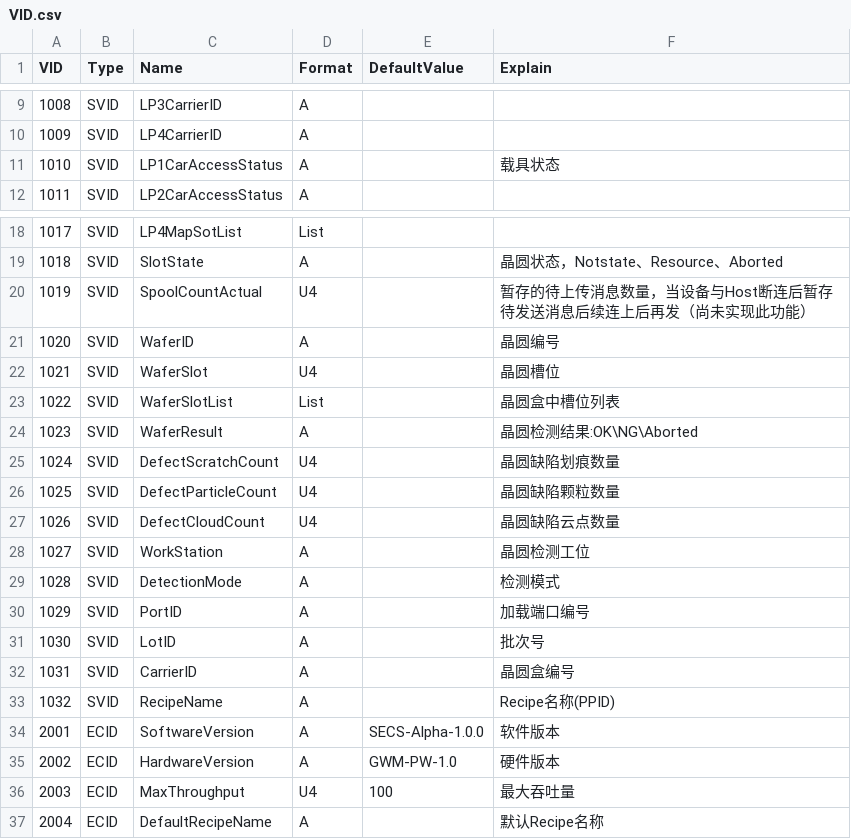
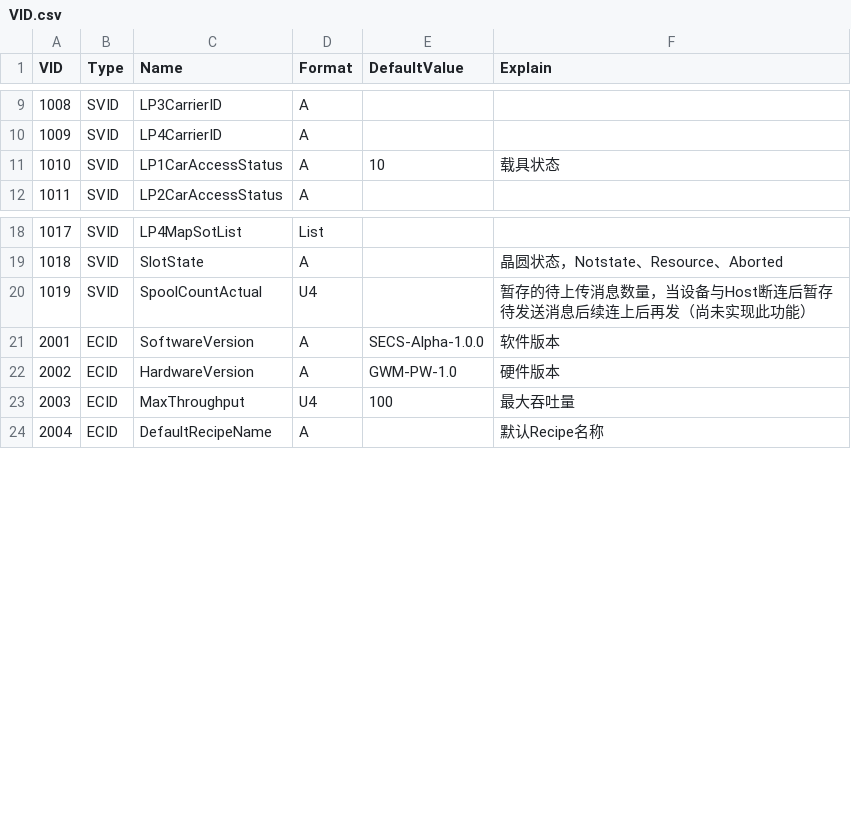
Before and after one commit to Ayase-NG/secs4net, a CSV file: src/Messages/Config/VID.csv, drawn as a sheet; only a part is shown, gaps mark what is left out; removed rows and columns are numbered as before the commit, all else as after; the diff covers the shown part only; the diff names each change by its address in the sheet, - before the commit and + after, or states it on an @@ line.

```diff
--- a/src/Messages/Config/VID.csv
+++ b/src/Messages/Config/VID.csv
-E11 (DefaultValue): (empty)
+E11 (DefaultValue): 10
-row 21: 1020 | SVID | WaferID | A |  | 晶圆编号
-row 22: 1021 | SVID | WaferSlot | U4 |  | 晶圆槽位
-row 23: 1022 | SVID | WaferSlotList | List |  | 晶圆盒中槽位列表
-row 24: 1023 | SVID | WaferResult | A |  | 晶圆检测结果:OK\NG\Aborted
-row 25: 1024 | SVID | DefectScratchCount | U4 |  | 晶圆缺陷划痕数量
-row 26: 1025 | SVID | DefectParticleCount | U4 |  | 晶圆缺陷颗粒数量
-row 27: 1026 | SVID | DefectCloudCount | U4 |  | 晶圆缺陷云点数量
-row 28: 1027 | SVID | WorkStation | A |  | 晶圆检测工位
-row 29: 1028 | SVID | DetectionMode | A |  | 检测模式
-row 30: 1029 | SVID | PortID | A |  | 加载端口编号
-row 31: 1030 | SVID | LotID | A |  | 批次号
-row 32: 1031 | SVID | CarrierID | A |  | 晶圆盒编号
-row 33: 1032 | SVID | RecipeName | A |  | Recipe名称(PPID)
```
Also changed, not shown: 13 added rows elsewhere in this file, src/Messages/Config/CEID.csv, 10 other files.
